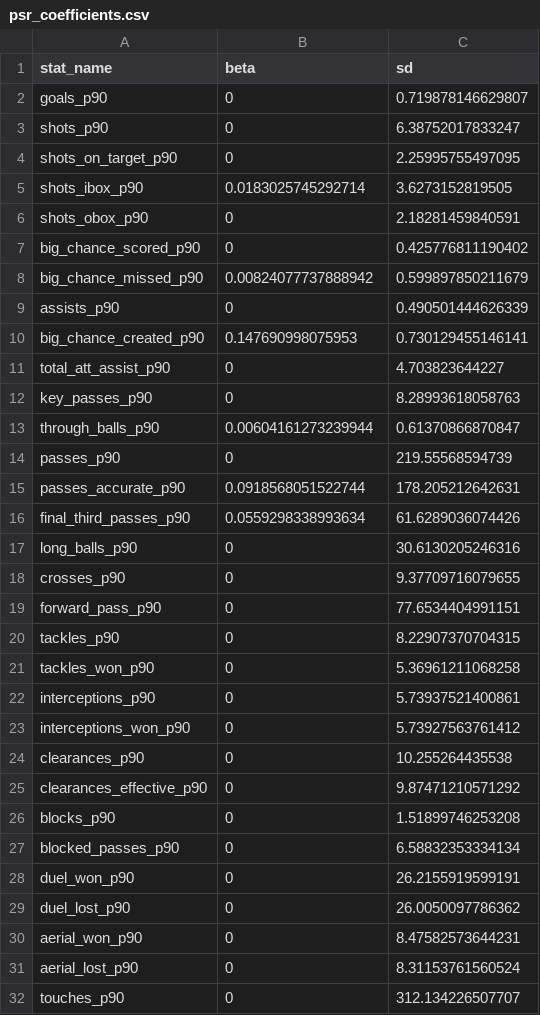
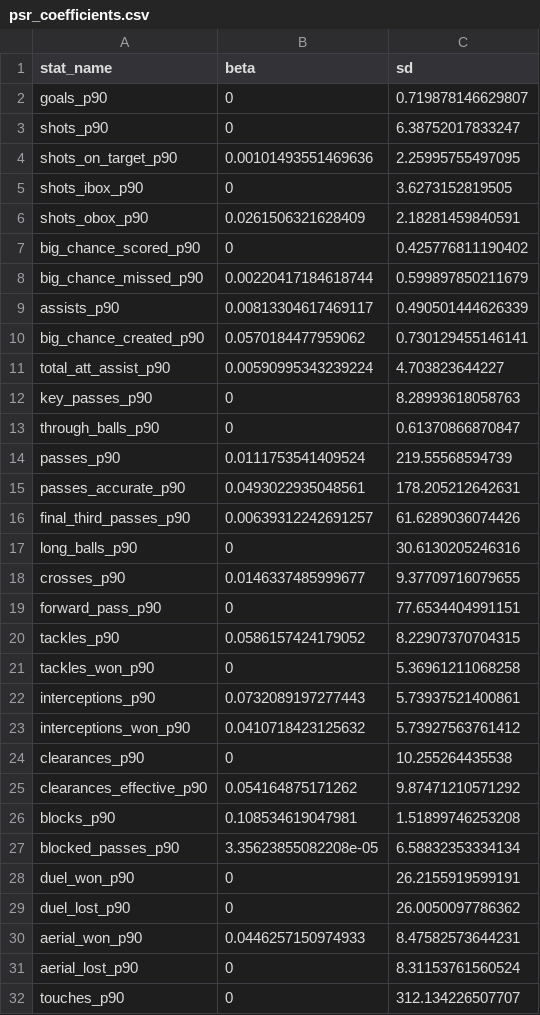
Before and after one commit to peteowen1/panna, a CSV file: inst/extdata/psr_coefficients.csv, drawn as a sheet; only a part is shown; the diff covers the shown part only.

```diff
--- a/inst/extdata/psr_coefficients.csv
+++ b/inst/extdata/psr_coefficients.csv
@@ -3,29 +3,29 @@
 "shots_p90",0,6.38752017833247
-"shots_on_target_p90",0,2.25995755497095
-"shots_ibox_p90",0.0183025745292714,3.6273152819505
-"shots_obox_p90",0,2.18281459840591
+"shots_on_target_p90",0.00101493551469636,2.25995755497095
+"shots_ibox_p90",0,3.6273152819505
+"shots_obox_p90",0.0261506321628409,2.18281459840591
 "big_chance_scored_p90",0,0.425776811190402
-"big_chance_missed_p90",0.00824077737888942,0.599897850211679
-"assists_p90",0,0.490501444626339
-"big_chance_created_p90",0.147690998075953,0.730129455146141
-"total_att_assist_p90",0,4.703823644227
+"big_chance_missed_p90",0.00220417184618744,0.599897850211679
+"assists_p90",0.00813304617469117,0.490501444626339
+"big_chance_created_p90",0.0570184477959062,0.730129455146141
+"total_att_assist_p90",0.00590995343239224,4.703823644227
 "key_passes_p90",0,8.28993618058763
-"through_balls_p90",0.00604161273239944,0.61370866870847
-"passes_p90",0,219.55568594739
-"passes_accurate_p90",0.0918568051522744,178.205212642631
-"final_third_passes_p90",0.0559298338993634,61.6289036074426
+"through_balls_p90",0,0.61370866870847
+"passes_p90",0.0111753541409524,219.55568594739
+"passes_accurate_p90",0.0493022935048561,178.205212642631
+"final_third_passes_p90",0.00639312242691257,61.6289036074426
 "long_balls_p90",0,30.6130205246316
-"crosses_p90",0,9.37709716079655
+"crosses_p90",0.0146337485999677,9.37709716079655
 "forward_pass_p90",0,77.6534404991151
-"tackles_p90",0,8.22907370704315
+"tackles_p90",0.0586157424179052,8.22907370704315
 "tackles_won_p90",0,5.36961211068258
-"interceptions_p90",0,5.73937521400861
-"interceptions_won_p90",0,5.73927563761412
+"interceptions_p90",0.0732089197277443,5.73937521400861
+"interceptions_won_p90",0.0410718423125632,5.73927563761412
 "clearances_p90",0,10.255264435538
-"clearances_effective_p90",0,9.87471210571292
-"blocks_p90",0,1.51899746253208
-"blocked_passes_p90",0,6.58832353334134
+"clearances_effective_p90",0.054164875171262,9.87471210571292
+"blocks_p90",0.108534619047981,1.51899746253208
+"blocked_passes_p90",3.35623855082208e-05,6.58832353334134
 "duel_won_p90",0,26.2155919599191
 "duel_lost_p90",0,26.0050097786362
-"aerial_won_p90",0,8.47582573644231
+"aerial_won_p90",0.0446257150974933,8.47582573644231
 "aerial_lost_p90",0,8.31153761560524
```
Also changed, not shown: 33 edited cells elsewhere in this file, inst/extdata/dsr_coefficients.csv, inst/extdata/gd_osr_coefficients.csv, 7 other files.
